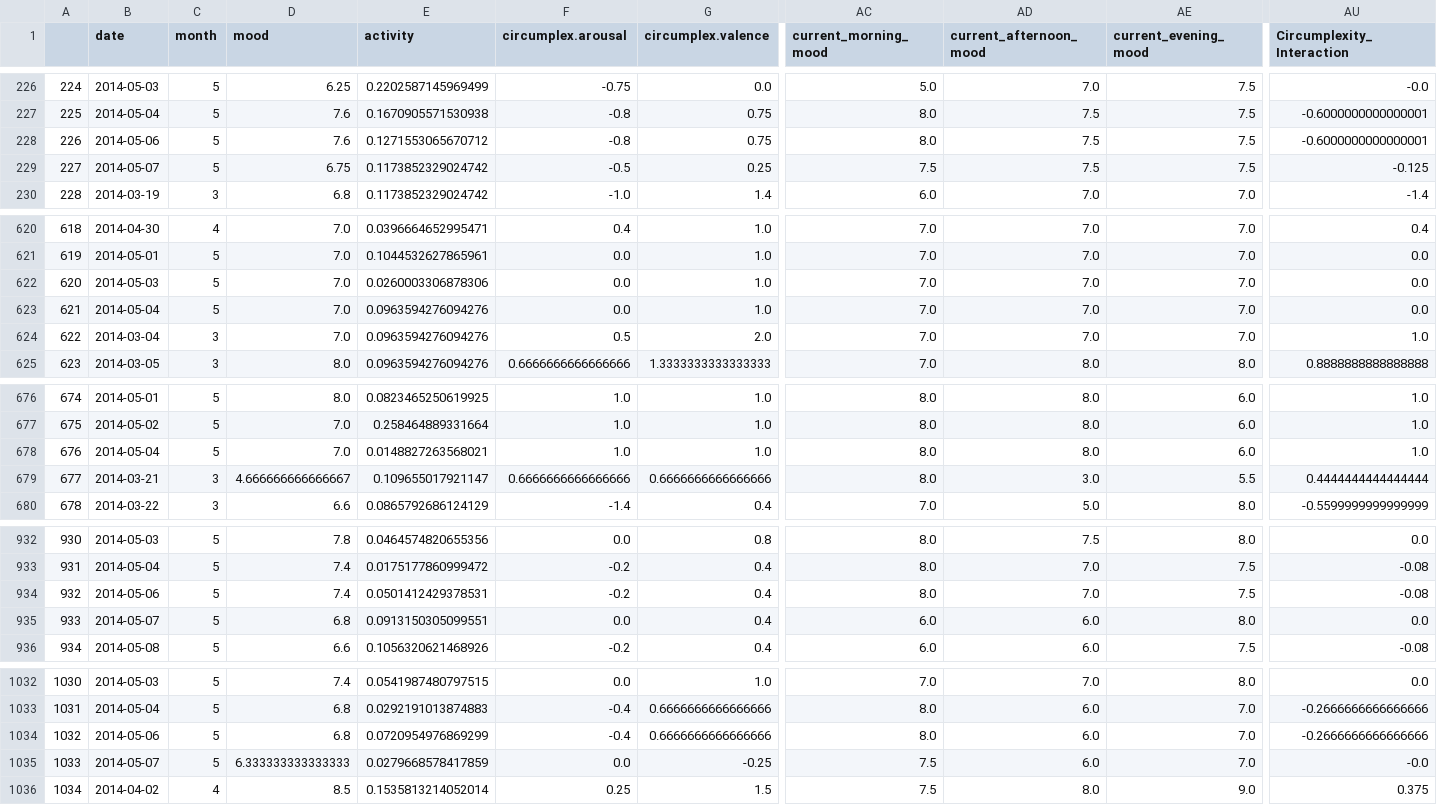
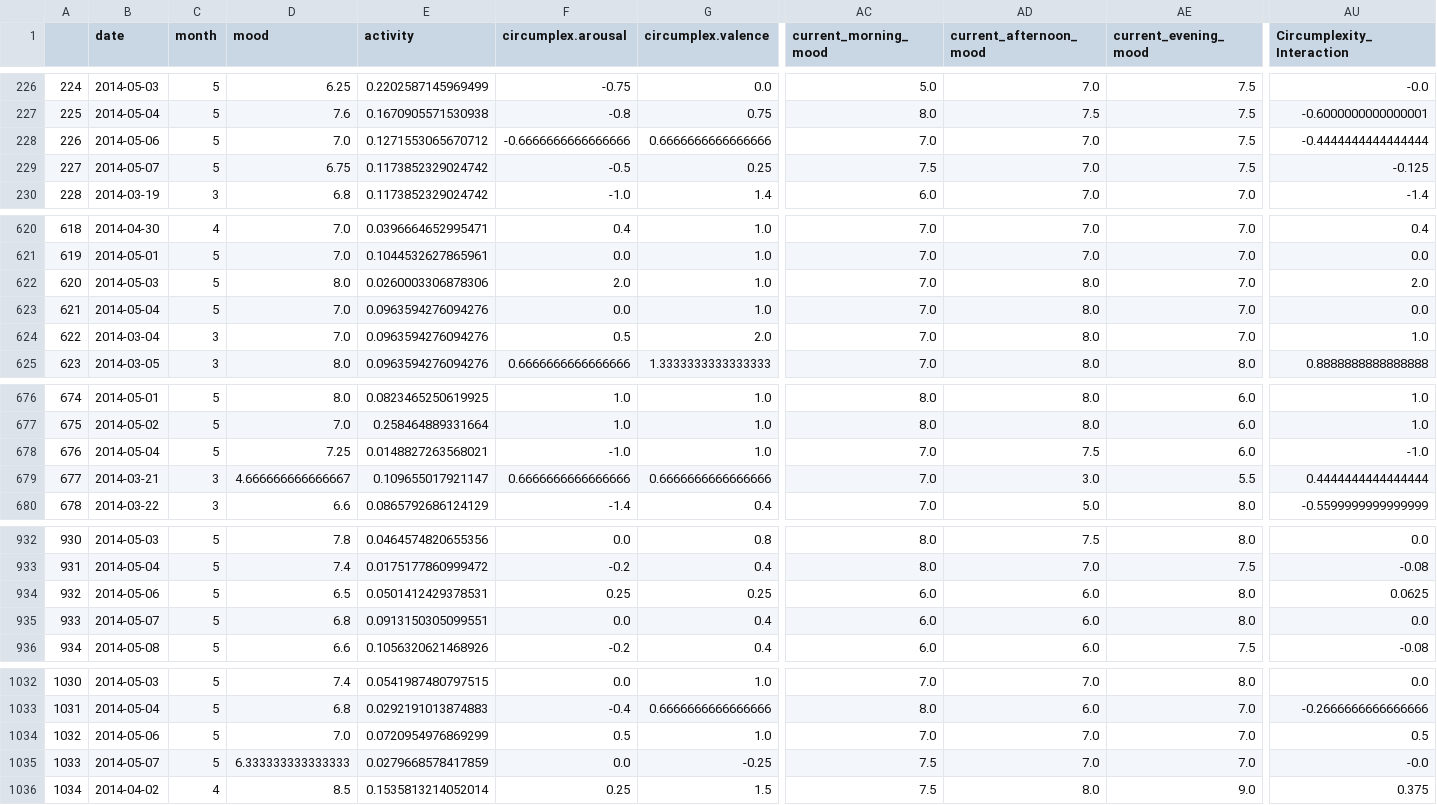
Before and after one commit to moosmiddelkoop/DMT-1, a CSV file: data/final.csv, drawn as a sheet; only a part is shown, gaps mark what is left out; the diff covers the shown part only; the diff names each change by its address in the sheet, - before the commit and + after, or states it on an @@ line.

```diff
--- a/data/final.csv
+++ b/data/final.csv
-D228 (mood): 7.6
+D228 (mood): 7.0
-F228 (circumplex.arousal): -0.8
+F228 (circumplex.arousal): -0.6666666666666666
-G228 (circumplex.valence): 0.75
+G228 (circumplex.valence): 0.6666666666666666
-AC228 (current_morning_mood): 8.0
+AC228 (current_morning_mood): 7.0
-AD228:AD229 (current_afternoon_mood): 7.5
+AD228:AD229 (current_afternoon_mood): 7.0
-AU228 (Circumplexity_Interaction): -0.6000000000000001
+AU228 (Circumplexity_Interaction): -0.4444444444444444
-D622 (mood): 7.0
+D622 (mood): 8.0
-F622 (circumplex.arousal): 0.0
+F622 (circumplex.arousal): 2.0
-AD622:AD624 (current_afternoon_mood): 7.0
+AD622:AD624 (current_afternoon_mood): 8.0
-AU622 (Circumplexity_Interaction): 0.0
+AU622 (Circumplexity_Interaction): 2.0
-D678 (mood): 7.0
+D678 (mood): 7.25
-F678 (circumplex.arousal): 1.0
+F678 (circumplex.arousal): -1.0
-AC678:AC679 (current_morning_mood): 8.0
+AC678:AC679 (current_morning_mood): 7.0
-AD678 (current_afternoon_mood): 8.0
+AD678 (current_afternoon_mood): 7.5
-AU678 (Circumplexity_Interaction): 1.0
+AU678 (Circumplexity_Interaction): -1.0
-D934 (mood): 7.4
+D934 (mood): 6.5
-F934 (circumplex.arousal): -0.2
+F934 (circumplex.arousal): 0.25
-G934 (circumplex.valence): 0.4
+G934 (circumplex.valence): 0.25
-AC934 (current_morning_mood): 8.0
+AC934 (current_morning_mood): 6.0
-AD934 (current_afternoon_mood): 7.0
+AD934 (current_afternoon_mood): 6.0
-AE934 (current_evening_mood): 7.5
+AE934 (current_evening_mood): 8.0
-AU934 (Circumplexity_Interaction): -0.08
+AU934 (Circumplexity_Interaction): 0.0625
-D1034 (mood): 6.8
+D1034 (mood): 7.0
-F1034 (circumplex.arousal): -0.4
+F1034 (circumplex.arousal): 0.5
-G1034 (circumplex.valence): 0.6666666666666666
+G1034 (circumplex.valence): 1.0
-AC1034 (current_morning_mood): 8.0
+AC1034 (current_morning_mood): 7.0
-AD1034:AD1035 (current_afternoon_mood): 6.0
+AD1034:AD1035 (current_afternoon_mood): 7.0
-AU1034 (Circumplexity_Interaction): -0.2666666666666666
+AU1034 (Circumplexity_Interaction): 0.5
```
Also changed, not shown: 124 edited cells elsewhere in this file, 5 other files.
